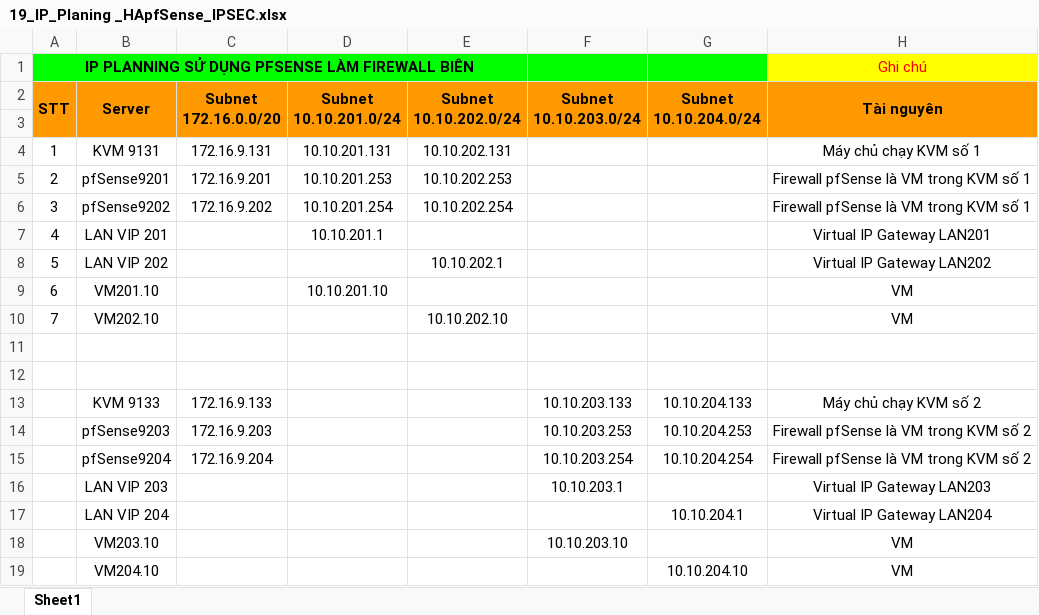
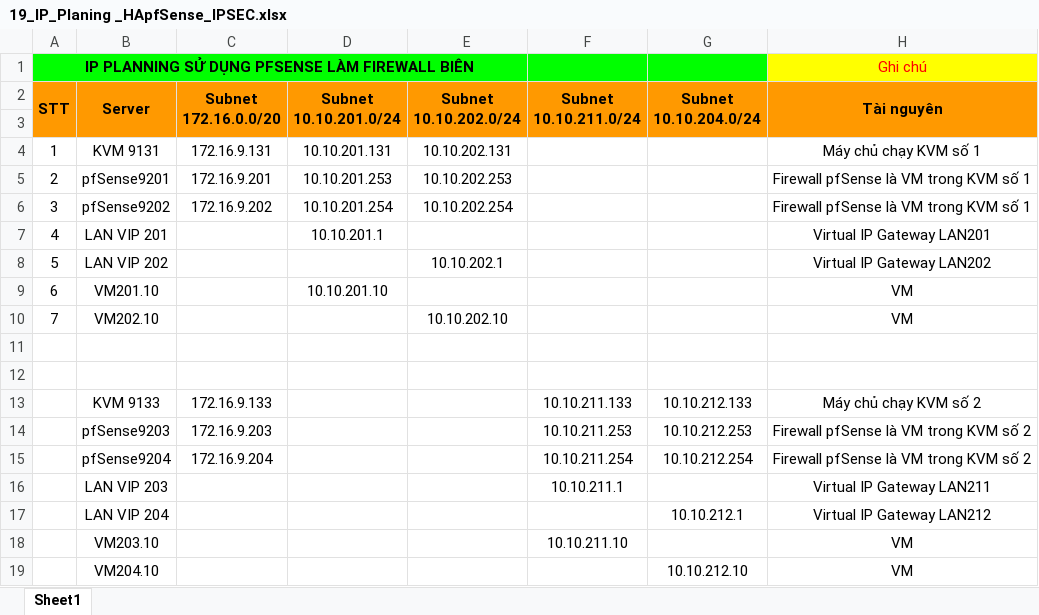
Before and after one commit to tudv1989/THUCTAPNHANHOA2025-HATANG, an Excel workbook: Network-Basic/Firewall-pfSense/19_IP_Planing _HApfSense_IPSEC.xlsx, sheet Sheet1, drawn as a sheet; values as stored, in another font and other column widths than the file's, no borders; the diff names each change by its address in the sheet, - before the commit and + after, or states it on an @@ line.

Commit message:
Update 19_IP_Planing _HApfSense_IPSEC.xlsx

```diff
--- a/Network-Basic/Firewall-pfSense/19_IP_Planing _HApfSense_IPSEC.xlsx (sheet Sheet1)
+++ b/Network-Basic/Firewall-pfSense/19_IP_Planing _HApfSense_IPSEC.xlsx (sheet Sheet1)
-F2: Subnet 10.10.203.0/24
+F2: Subnet 10.10.211.0/24
-F13 (Subnet 10.10.211.0/24): 10.10.203.133
+F13 (Subnet 10.10.211.0/24): 10.10.211.133
-G13 (Subnet 10.10.204.0/24): 10.10.204.133
+G13 (Subnet 10.10.204.0/24): 10.10.212.133
-F14 (Subnet 10.10.211.0/24): 10.10.203.253
+F14 (Subnet 10.10.211.0/24): 10.10.211.253
-G14 (Subnet 10.10.204.0/24): 10.10.204.253
+G14 (Subnet 10.10.204.0/24): 10.10.212.253
-F15 (Subnet 10.10.211.0/24): 10.10.203.254
+F15 (Subnet 10.10.211.0/24): 10.10.211.254
-G15 (Subnet 10.10.204.0/24): 10.10.204.254
+G15 (Subnet 10.10.204.0/24): 10.10.212.254
-F16 (Subnet 10.10.211.0/24): 10.10.203.1
+F16 (Subnet 10.10.211.0/24): 10.10.211.1
-H16 (Tài nguyên): Virtual IP Gateway LAN203
+H16 (Tài nguyên): Virtual IP Gateway LAN211
-G17 (Subnet 10.10.204.0/24): 10.10.204.1
+G17 (Subnet 10.10.204.0/24): 10.10.212.1
-H17 (Tài nguyên): Virtual IP Gateway LAN204
+H17 (Tài nguyên): Virtual IP Gateway LAN212
-F18 (Subnet 10.10.211.0/24): 10.10.203.10
+F18 (Subnet 10.10.211.0/24): 10.10.211.10
-G19 (Subnet 10.10.204.0/24): 10.10.204.10
+G19 (Subnet 10.10.204.0/24): 10.10.212.10
```
